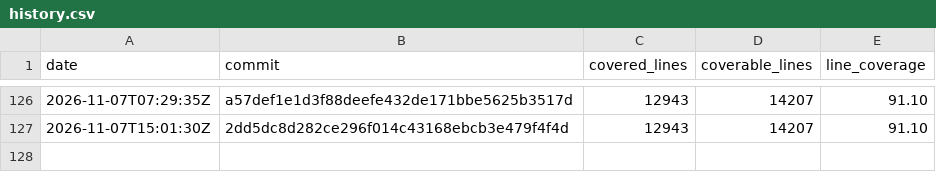
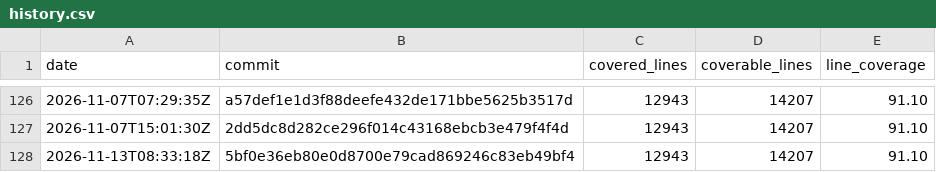
Before and after one commit to enaweg/godot-epluginframework, a CSV file: history.csv, drawn as a sheet; only a part is shown, gaps mark what is left out; the diff names each change by its address in the sheet, - before the commit and + after, or states it on an @@ line.

```diff
--- a/history.csv
+++ b/history.csv
+row 128: 2026-11-13T08:33:18Z | 5bf0e36eb80e0d8700e79cad869246c83eb49bf4 | 12943 | 14207 | 91.10
```
Also changed, not shown: 2 other files.
